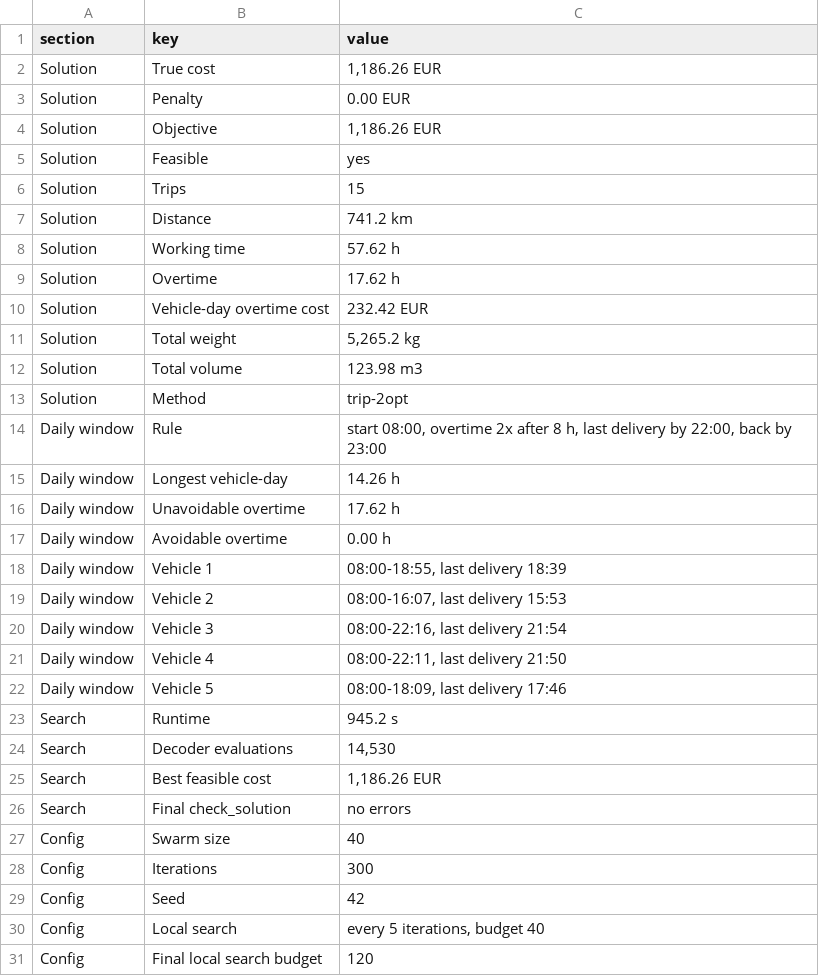
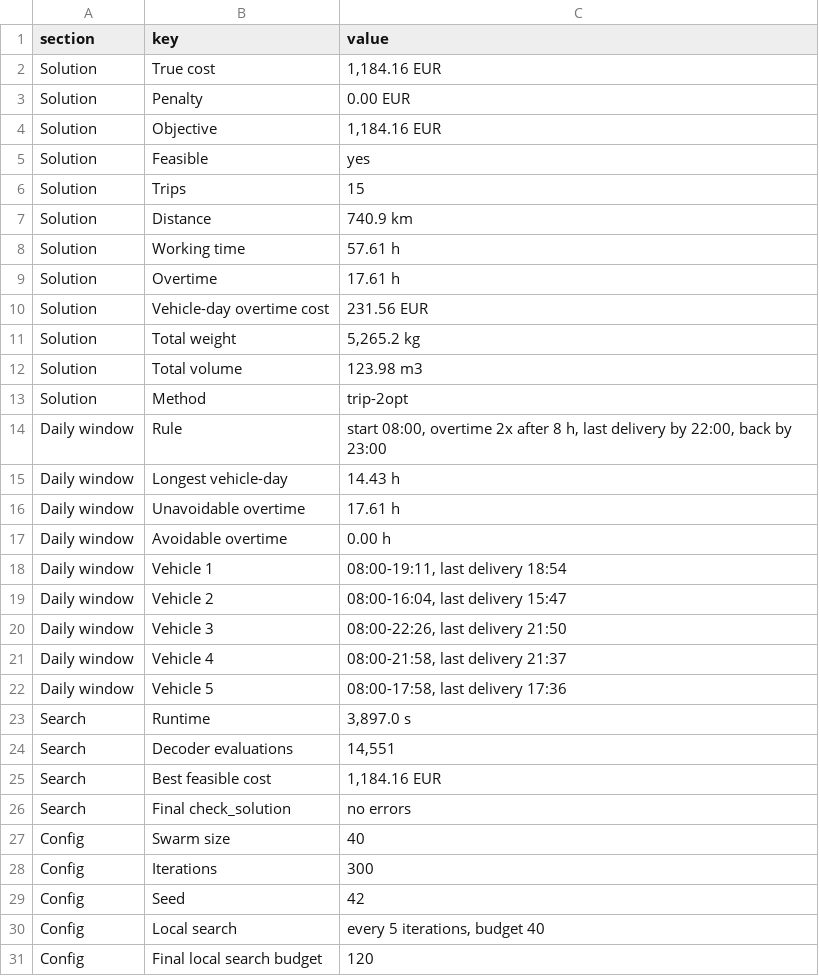
Before and after one commit to xsilentkiller/industrial-transport, a CSV file: output/report/summary.csv, drawn as a sheet.

```diff
--- a/output/report/summary.csv
+++ b/output/report/summary.csv
@@ -1,11 +1,11 @@
 section,key,value
-Solution,True cost,"1,186.26 EUR"
+Solution,True cost,"1,184.16 EUR"
 Solution,Penalty,0.00 EUR
-Solution,Objective,"1,186.26 EUR"
+Solution,Objective,"1,184.16 EUR"
 Solution,Feasible,yes
 Solution,Trips,15
-Solution,Distance,741.2 km
-Solution,Working time,57.62 h
-Solution,Overtime,17.62 h
-Solution,Vehicle-day overtime cost,232.42 EUR
+Solution,Distance,740.9 km
+Solution,Working time,57.61 h
+Solution,Overtime,17.61 h
+Solution,Vehicle-day overtime cost,231.56 EUR
 Solution,Total weight,"5,265.2 kg"
@@ -14,13 +14,13 @@ Solution,Method,trip-2opt
 Daily window,Rule,"start 08:00, overtime 2x after 8 h, last delivery by 22:00, back by 23:00"
-Daily window,Longest vehicle-day,14.26 h
-Daily window,Unavoidable overtime,17.62 h
+Daily window,Longest vehicle-day,14.43 h
+Daily window,Unavoidable overtime,17.61 h
 Daily window,Avoidable overtime,0.00 h
-Daily window,Vehicle 1,"08:00-18:55, last delivery 18:39"
-Daily window,Vehicle 2,"08:00-16:07, last delivery 15:53"
-Daily window,Vehicle 3,"08:00-22:16, last delivery 21:54"
-Daily window,Vehicle 4,"08:00-22:11, last delivery 21:50"
-Daily window,Vehicle 5,"08:00-18:09, last delivery 17:46"
-Search,Runtime,945.2 s
-Search,Decoder evaluations,"14,530"
-Search,Best feasible cost,"1,186.26 EUR"
+Daily window,Vehicle 1,"08:00-19:11, last delivery 18:54"
+Daily window,Vehicle 2,"08:00-16:04, last delivery 15:47"
+Daily window,Vehicle 3,"08:00-22:26, last delivery 21:50"
+Daily window,Vehicle 4,"08:00-21:58, last delivery 21:37"
+Daily window,Vehicle 5,"08:00-17:58, last delivery 17:36"
+Search,Runtime,"3,897.0 s"
+Search,Decoder evaluations,"14,551"
+Search,Best feasible cost,"1,184.16 EUR"
 Search,Final check_solution,no errors
```
Also changed, not shown: output/report/history.csv, output/report/trips.csv, 35 other files.
